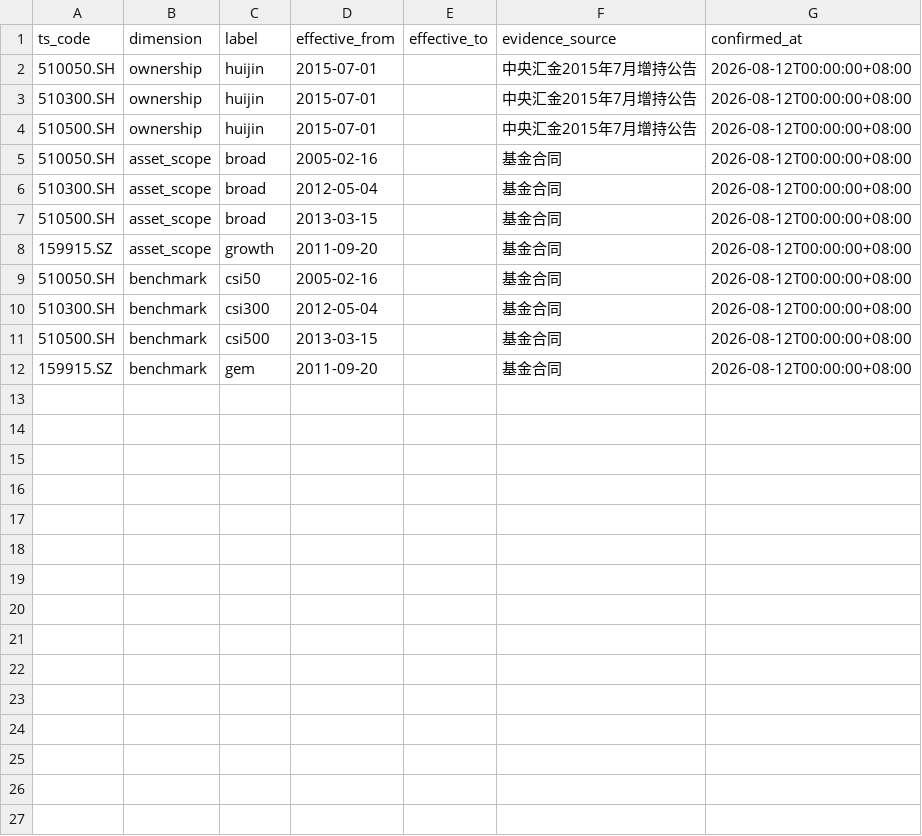
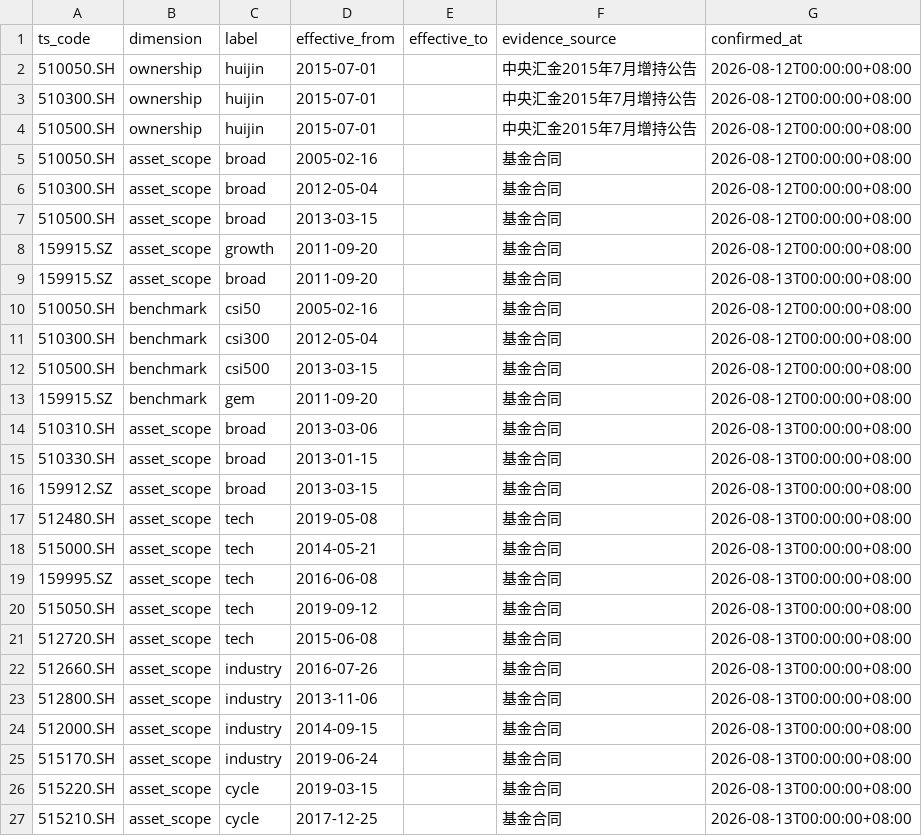
Before and after one commit to yangruij1993-bit/a-share-monitor, a CSV file: data/flow_dashboard/phase_a_evidence/etf_pit_labels.csv, drawn as a sheet.

Commit message:
fix(phase-c): populate sparse panels + per-ETF stacked bars
User noticed panel-tech-tmt-daily, panel-broad-daily, panel-industry-theme-daily,
panel-cycle-daily were all stale, and existing bar panels didn't differentiate
per ETF code. Three fixes bundled:

1. pit_labels.csv — add 14 new ETFs across 4 categories:
   - tech (5): 512480 半导体, 515000 科技, 159995 芯片, 515050 5G, 512720 计算机
   - industry (4): 512660 军工, 512800 银行, 512000 券商, 515170 食品饮料
   - cycle (2): 515220 钢铁, 515210 煤炭
   - broad (3 additional): 510310, 510330, 159912; also relabel 159915 as broad
   - All confirmed via tushare fund_share returning data through 2026-08-12.

2. pipeline.py — fix drop_duplicates("ts_code") → drop_duplicates():
   pit_labels.py docstring explicitly says "同一 ETF 可在不同维度同时拥有多个
   标签", but the pipeline was keeping only one row per ts_code, so e.g. 510050
   showed up in panel-huijin-broad-daily but never in panel-broad-daily. With
   the fix, merge on ts_code naturally explodes, and each ETF appears in every
   panel for which it has a label row.

3. figures.py bar_flow_panel — stack by ts_code when multi-code:
   - Was: single trace lumping all ETFs per trade_date (no per-code visibility).
   - Now: one trace per ts_code with barmode="relative" and hovertemplate that
     shows the ts_code alongside the value.
   - Backward compatible: single-code or no-ts_code inputs still get one trace.

E2E verified via run_eod_preview --data-date 2026-08-13:
  - panel-huijin-broad-daily: 3 ETFs (was 3, unchanged)
  - panel-broad-daily: 7 ETFs (was stale)
  - panel-tech-tmt-daily: 5 ETFs (was stale)
  - panel-industry-theme-daily: 4 ETFs (was stale)
  - panel-cycle-daily: 2 ETFs (was stale)
  - 510050.SH now appears in BOTH huijin and broad panels (multi-label works).

Tests: 133 passed (+1 new test_bar_flow_panel_stacks_by_ts_code_when_multi),
17 deselected (live tests requiring ASHARE_FLOW_TUSHARE_TOKEN in CI).

```diff
--- a/data/flow_dashboard/phase_a_evidence/etf_pit_labels.csv
+++ b/data/flow_dashboard/phase_a_evidence/etf_pit_labels.csv
@@ -8,2 +8,3 @@ ts_code,dimension,label,effective_from,effective_to,evidence_source,confirmed_at
 159915.SZ,asset_scope,growth,2011-09-20,,基金合同,2026-08-12T00:00:00+08:00
+159915.SZ,asset_scope,broad,2011-09-20,,基金合同,2026-08-13T00:00:00+08:00
 510050.SH,benchmark,csi50,2005-02-16,,基金合同,2026-08-12T00:00:00+08:00
@@ -12 +13,15 @@ ts_code,dimension,label,effective_from,effective_to,evidence_source,confirmed_at
 159915.SZ,benchmark,gem,2011-09-20,,基金合同,2026-08-12T00:00:00+08:00
+510310.SH,asset_scope,broad,2013-03-06,,基金合同,2026-08-13T00:00:00+08:00
+510330.SH,asset_scope,broad,2013-01-15,,基金合同,2026-08-13T00:00:00+08:00
+159912.SZ,asset_scope,broad,2013-03-15,,基金合同,2026-08-13T00:00:00+08:00
+512480.SH,asset_scope,tech,2019-05-08,,基金合同,2026-08-13T00:00:00+08:00
+515000.SH,asset_scope,tech,2014-05-21,,基金合同,2026-08-13T00:00:00+08:00
+159995.SZ,asset_scope,tech,2016-06-08,,基金合同,2026-08-13T00:00:00+08:00
+515050.SH,asset_scope,tech,2019-09-12,,基金合同,2026-08-13T00:00:00+08:00
+512720.SH,asset_scope,tech,2015-06-08,,基金合同,2026-08-13T00:00:00+08:00
+512660.SH,asset_scope,industry,2016-07-26,,基金合同,2026-08-13T00:00:00+08:00
+512800.SH,asset_scope,industry,2013-11-06,,基金合同,2026-08-13T00:00:00+08:00
+512000.SH,asset_scope,industry,2014-09-15,,基金合同,2026-08-13T00:00:00+08:00
+515170.SH,asset_scope,industry,2019-06-24,,基金合同,2026-08-13T00:00:00+08:00
+515220.SH,asset_scope,cycle,2019-03-15,,基金合同,2026-08-13T00:00:00+08:00
+515210.SH,asset_scope,cycle,2017-12-25,,基金合同,2026-08-13T00:00:00+08:00
```
Also changed, not shown: 3 other files.
